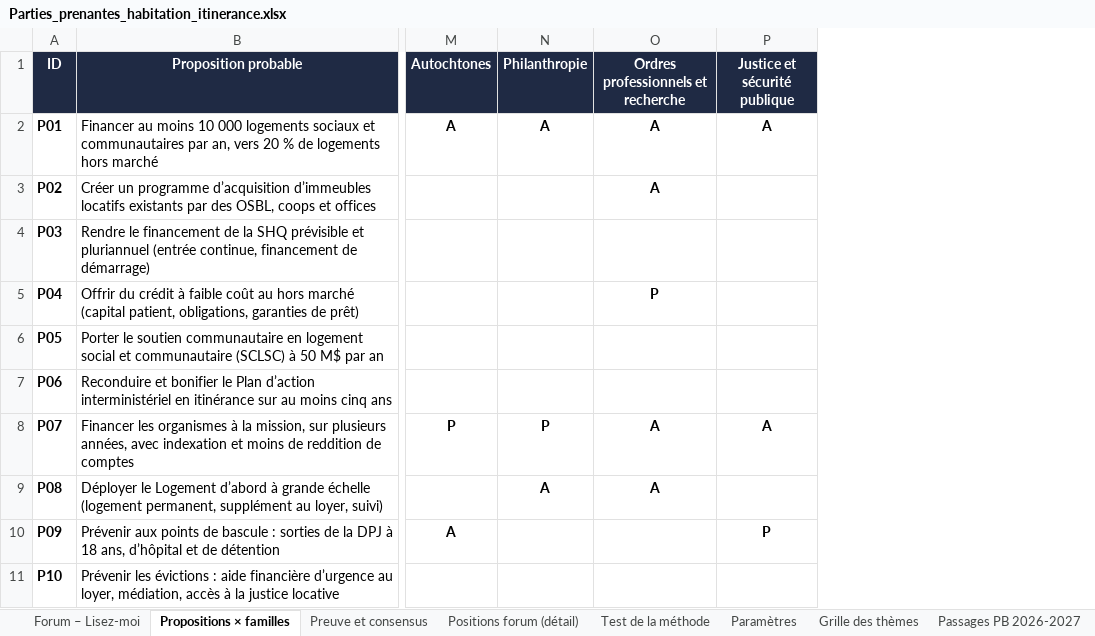
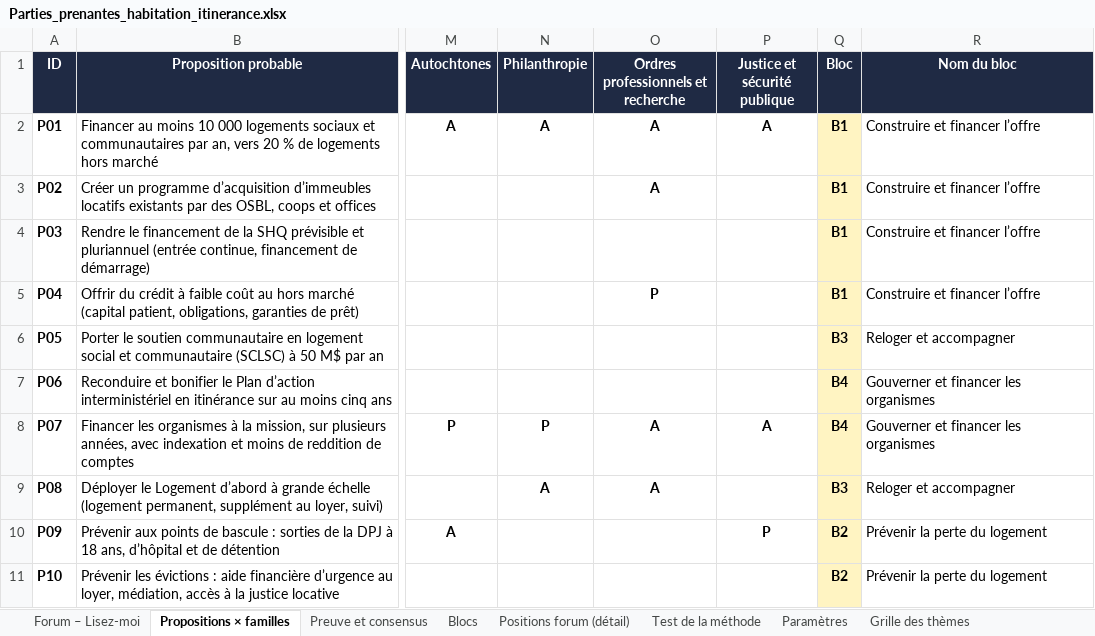
Before and after one commit to Syl77qc/habitation_itinerance, an Excel workbook: Parties_prenantes_habitation_itinerance.xlsx, sheet Propositions × familles, drawn as a sheet; only a part is shown, gaps mark what is left out; values as stored, in another font and other column widths than the file's, no borders; conditional formats not drawn; the diff names each change by its address in the sheet, - before the commit and + after, or states it on an @@ line.

```diff
--- a/Parties_prenantes_habitation_itinerance.xlsx (sheet Propositions × familles)
+++ b/Parties_prenantes_habitation_itinerance.xlsx (sheet Propositions × familles)
+sheet tab: Blocs
+column Q (Bloc), rows 2-11: B1 | B1 | B1 | B1 | B3 | B4 | B4 | B3 | B2 | B2
+column R (Nom du bloc), rows 2-11: Construire et financer l’offre | Construire et financer l’offre | Construire et financer l’offre | Construire et financer l’offre | Reloger et accompagner | Gouverner et financer les organismes | Gouverner et financer les organismes | Reloger et accompagner | Prévenir la perte du logement | Prévenir la perte du logement
```
Also changed, not shown: sheet Preuve et consensus, sheet Forum – Lisez-moi, 5 other files.
